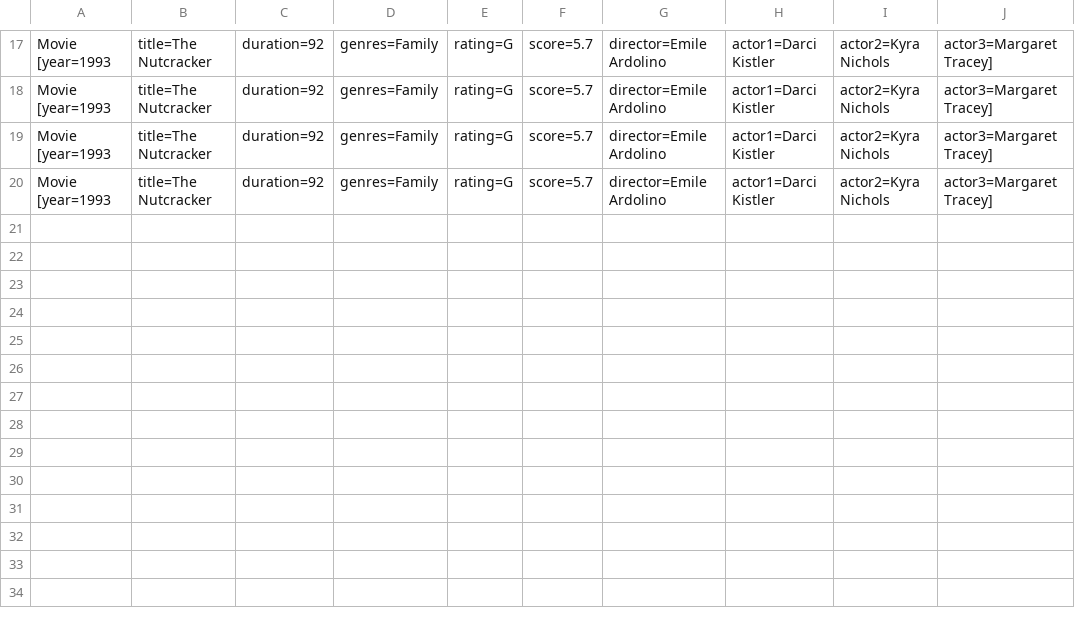
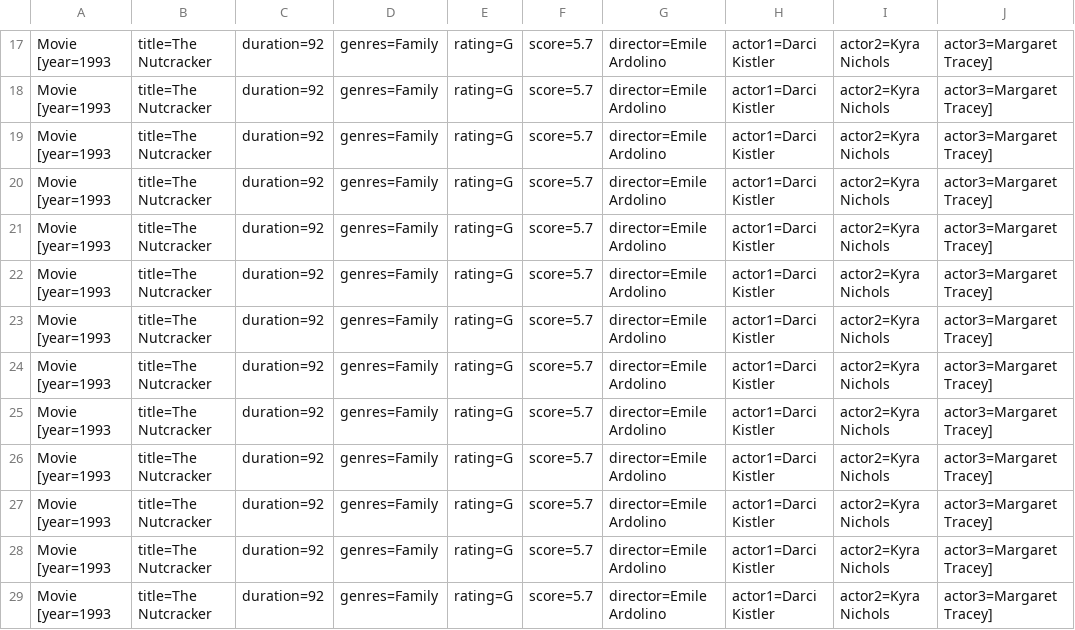
Before and after one commit to Hooolymax/comp249_A2, a CSV file: outputFiles/family.csv, drawn as a sheet; only a part is shown, gaps mark what is left out; the diff names each change by its address in the sheet, - before the commit and + after, or states it on an @@ line.

```diff
--- a/outputFiles/family.csv
+++ b/outputFiles/family.csv
+row 21: Movie [year=1993 | title=The Nutcracker | duration=92 | genres=Family | rating=G | score=5.7 | director=Emile Ardolino | actor1=Darci Kistler | actor2=Kyra Nichols | actor3=Margaret Tracey]
+row 22: Movie [year=1993 | title=The Nutcracker | duration=92 | genres=Family | rating=G | score=5.7 | director=Emile Ardolino | actor1=Darci Kistler | actor2=Kyra Nichols | actor3=Margaret Tracey]
+row 23: Movie [year=1993 | title=The Nutcracker | duration=92 | genres=Family | rating=G | score=5.7 | director=Emile Ardolino | actor1=Darci Kistler | actor2=Kyra Nichols | actor3=Margaret Tracey]
+row 24: Movie [year=1993 | title=The Nutcracker | duration=92 | genres=Family | rating=G | score=5.7 | director=Emile Ardolino | actor1=Darci Kistler | actor2=Kyra Nichols | actor3=Margaret Tracey]
+row 25: Movie [year=1993 | title=The Nutcracker | duration=92 | genres=Family | rating=G | score=5.7 | director=Emile Ardolino | actor1=Darci Kistler | actor2=Kyra Nichols | actor3=Margaret Tracey]
+row 26: Movie [year=1993 | title=The Nutcracker | duration=92 | genres=Family | rating=G | score=5.7 | director=Emile Ardolino | actor1=Darci Kistler | actor2=Kyra Nichols | actor3=Margaret Tracey]
+row 27: Movie [year=1993 | title=The Nutcracker | duration=92 | genres=Family | rating=G | score=5.7 | director=Emile Ardolino | actor1=Darci Kistler | actor2=Kyra Nichols | actor3=Margaret Tracey]
+row 28: Movie [year=1993 | title=The Nutcracker | duration=92 | genres=Family | rating=G | score=5.7 | director=Emile Ardolino | actor1=Darci Kistler | actor2=Kyra Nichols | actor3=Margaret Tracey]
+row 29: Movie [year=1993 | title=The Nutcracker | duration=92 | genres=Family | rating=G | score=5.7 | director=Emile Ardolino | actor1=Darci Kistler | actor2=Kyra Nichols | actor3=Margaret Tracey]
```
Also changed, not shown: outputFiles/documentary.csv, 29 other files.
